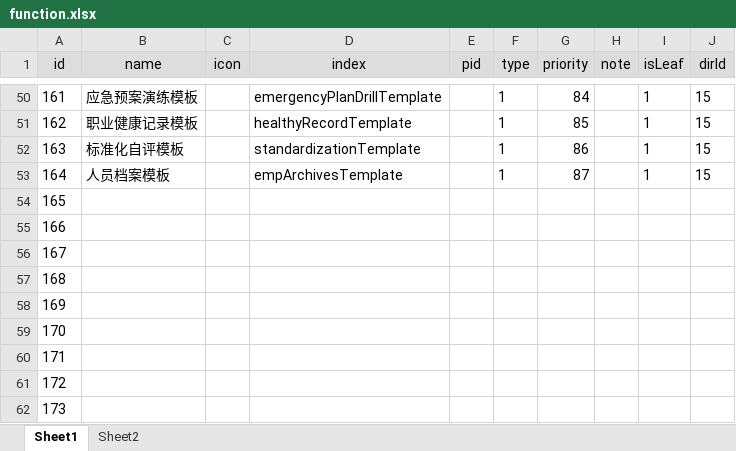
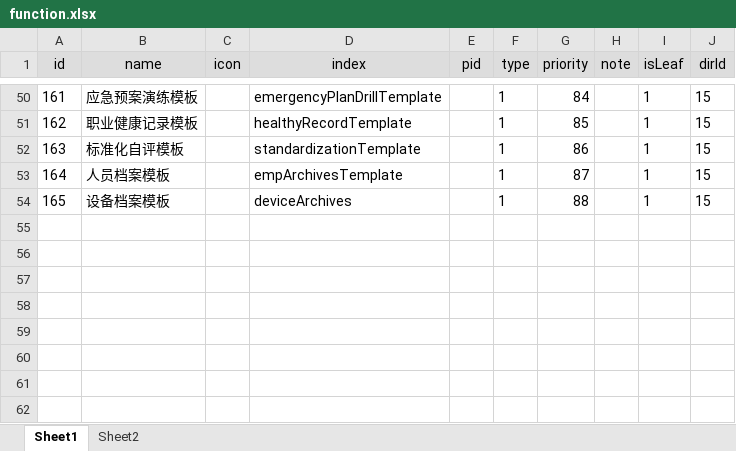
Before and after one commit to zdq0412/trafic, an Excel workbook: src/main/resources/static/function.xlsx, sheet Sheet1, drawn as a sheet; only a part is shown, gaps mark what is left out; values as stored, in another font and other column widths than the file's, no borders; the diff names each change by its address in the sheet, - before the commit and + after, or states it on an @@ line.

```diff
--- a/src/main/resources/static/function.xlsx (sheet Sheet1)
+++ b/src/main/resources/static/function.xlsx (sheet Sheet1)
-B54 (name): (empty)
+B54 (name): 设备档案模板
-D54 (index): (empty)
+D54 (index): deviceArchives
-F54 (type): (empty)
+F54 (type): 1
-G54 (priority): (empty)
+G54 (priority): 88
-I54 (isLeaf): (empty)
+I54 (isLeaf): 1
-J54 (dirId): (empty)
+J54 (dirId): 15
-row 55: 166
-row 56: 167
-row 57: 168
-row 58: 169
-row 59: 170
-row 60: 171
-row 61: 172
-row 62: 173
```
Also changed, not shown: 文档/工作计划.xlsx, 文档/菜单_表名称映射.xlsx, 7 other files.
